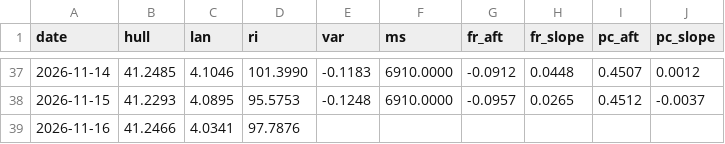
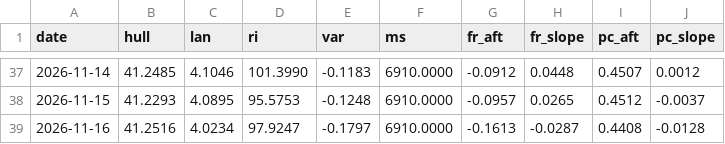
Before and after one commit to mimomimo15/prevision-frontenac, a CSV file: docs/aux_daily.csv, drawn as a sheet; only a part is shown, gaps mark what is left out.

```diff
--- a/docs/aux_daily.csv
+++ b/docs/aux_daily.csv
@@ -38,2 +38,2 @@ date,hull,lan,ri,var,ms,fr_aft,fr_slope,pc_aft,pc_slope
 2026-11-15,41.2293,4.0895,95.5753,-0.1248,6910.0000,-0.0957,0.0265,0.4512,-0.0037
-2026-11-16,41.2466,4.0341,97.7876,,,,,,
+2026-11-16,41.2516,4.0234,97.9247,-0.1797,6910.0000,-0.1613,-0.0287,0.4408,-0.0128
```
Also changed, not shown: docs/forecast_archive.csv, docs/obs_hourly.csv, 7 other files.
